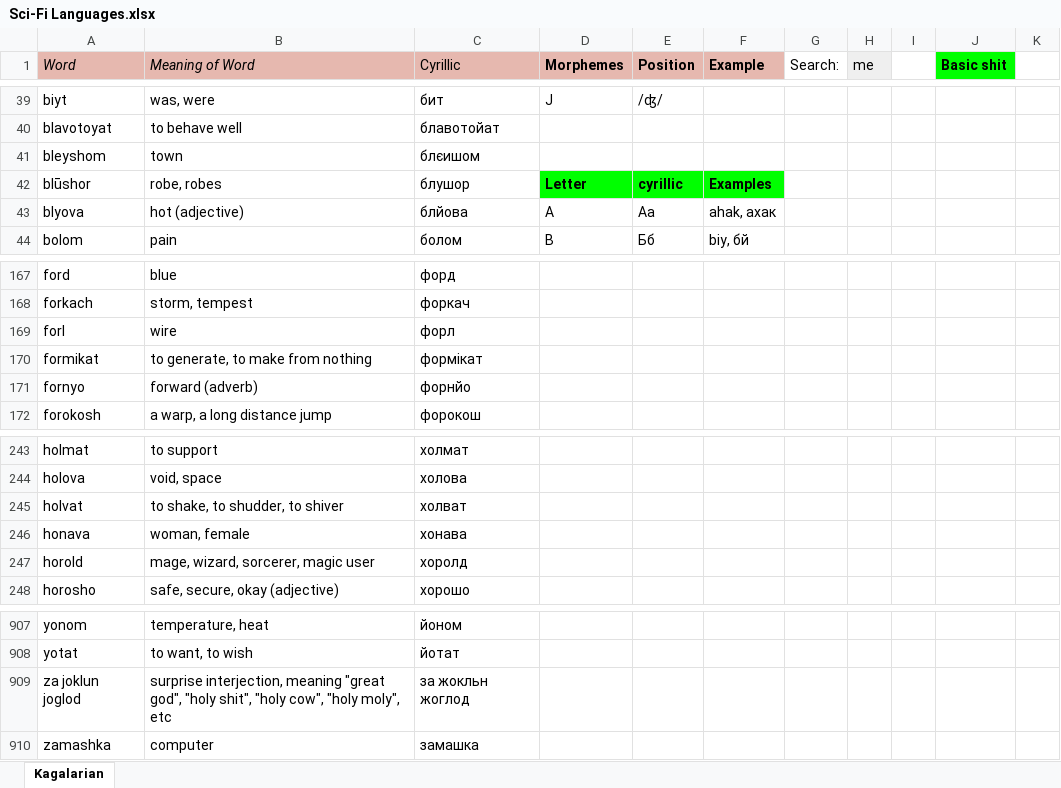
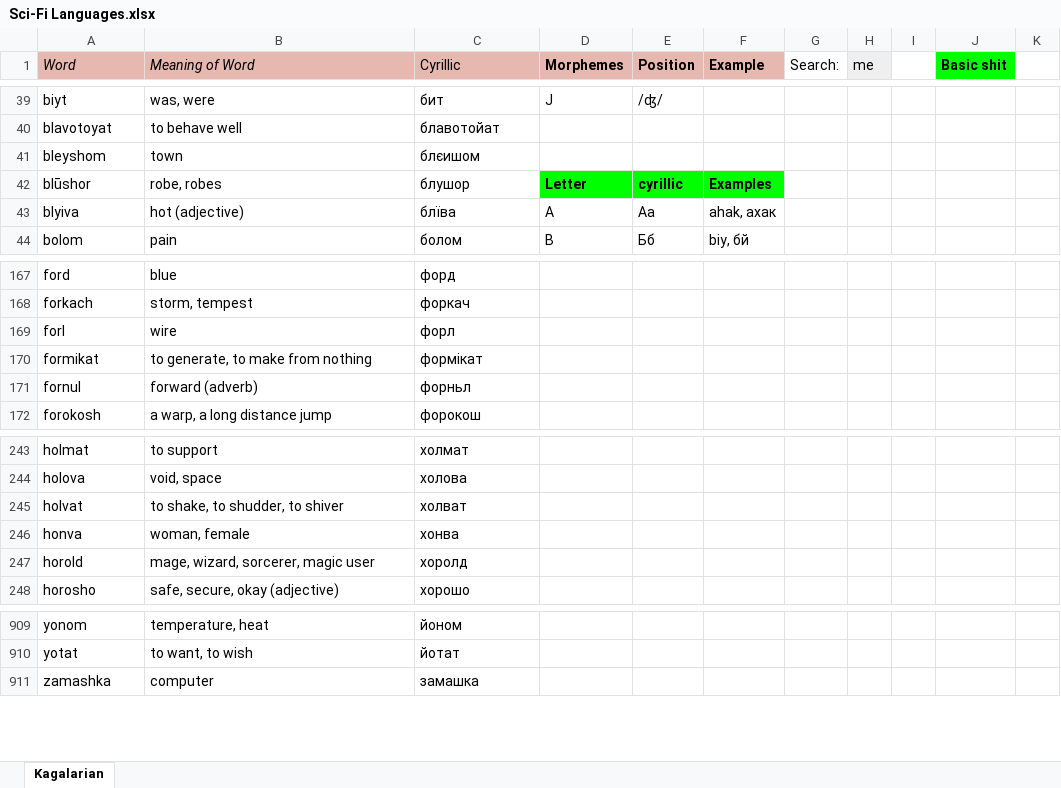
Before and after one commit to Oneo64/Starlattice, an Excel workbook: Conlangs/Sci-Fi Languages.xlsx, sheet Kagalarian, drawn as a sheet; only a part is shown, gaps mark what is left out; values as stored, in another font and other column widths than the file's, no borders; charts and pictures not drawn; removed rows and columns are numbered as before the commit, all else as after; the diff covers the shown part only; the diff names each change by its address in the sheet, - before the commit and + after, or states it on an @@ line.

```diff
--- a/Conlangs/Sci-Fi Languages.xlsx (sheet Kagalarian)
+++ b/Conlangs/Sci-Fi Languages.xlsx (sheet Kagalarian)
-A43 (Word): blyova
+A43 (Word): blyiva
-C43 (Cyrillic): блйова
+C43 (Cyrillic): блїва
-A171 (Word): fornyo
+A171 (Word): fornul
-C171 (Cyrillic): форнйо
+C171 (Cyrillic): форньл
-A246 (Word): honava
+A246 (Word): honva
-C246 (Cyrillic): хонава
+C246 (Cyrillic): хонва
-row 909: za joklun joglod | surprise interjection, meaning "great god", "holy shit", "holy cow", "holy moly", etc | за жокльн жоглод
```
Also changed, not shown: 7 added rows, 5 removed rows and 21 edited cells elsewhere in this sheet.
